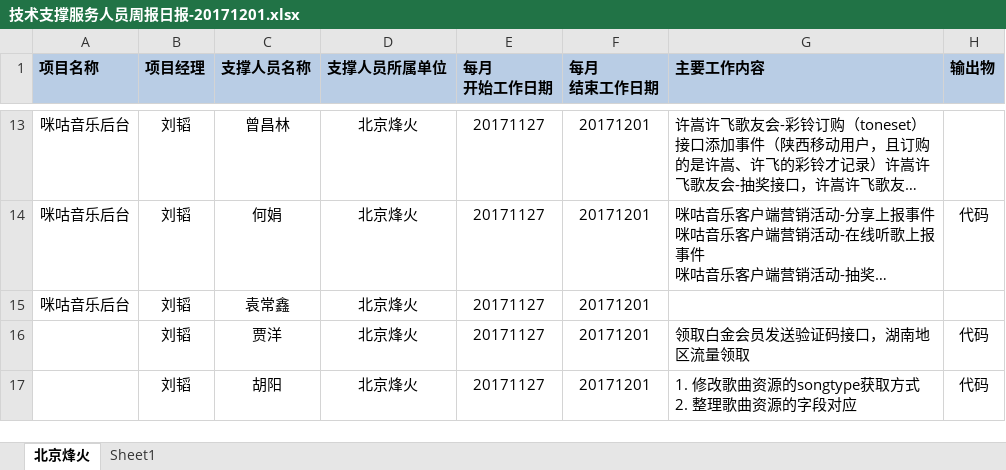
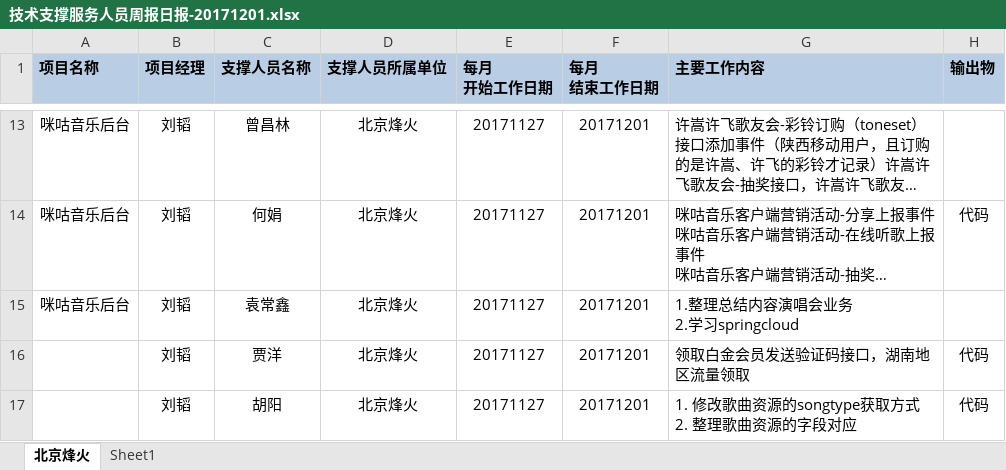
Before and after one commit to just-forking/weekReport, an Excel workbook: 20171201周报/技术支撑服务人员周报日报-20171201.xlsx, sheet 北京烽火, drawn as a sheet; only a part is shown, gaps mark what is left out; long unchanged cells end in …; values as stored, in another font and other column widths than the file's, no borders; ↵ is a line break in a cell; the diff names each change by its address in the sheet, - before the commit and + after, or states it on an @@ line.

```diff
--- a/20171201周报/技术支撑服务人员周报日报-20171201.xlsx (sheet 北京烽火)
+++ b/20171201周报/技术支撑服务人员周报日报-20171201.xlsx (sheet 北京烽火)
-G15 (主要工作内容): (empty)
+G15 (主要工作内容): 1.整理总结内容演唱会业务 ↵ 2.学习springcloud
```
Also changed, not shown: 20171117周报/技术支撑服务人员周报日报-20171117.xlsx.
